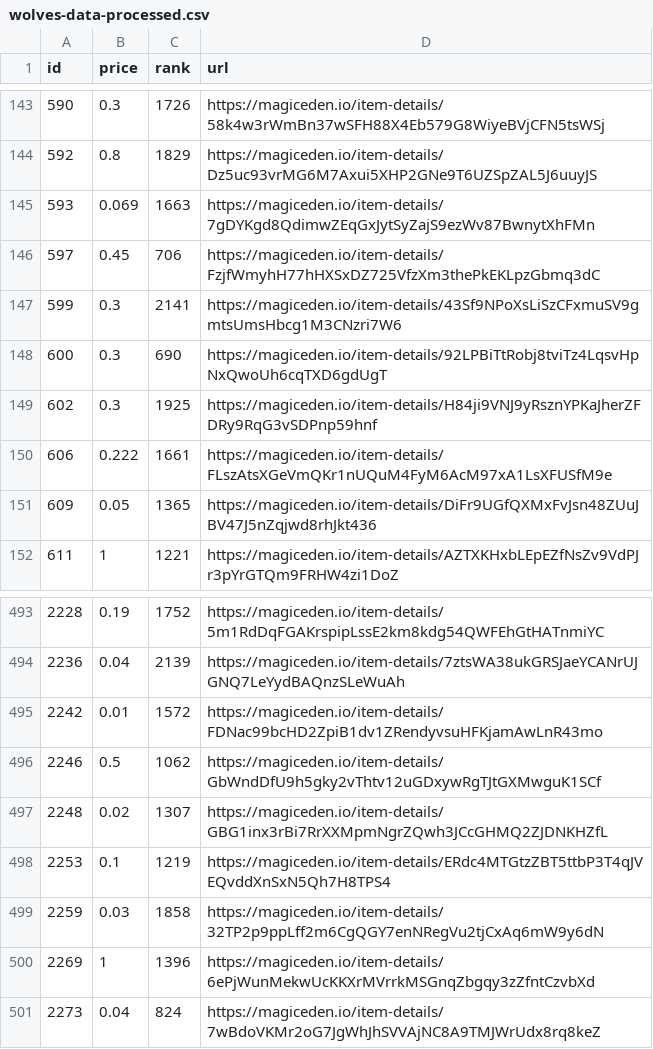
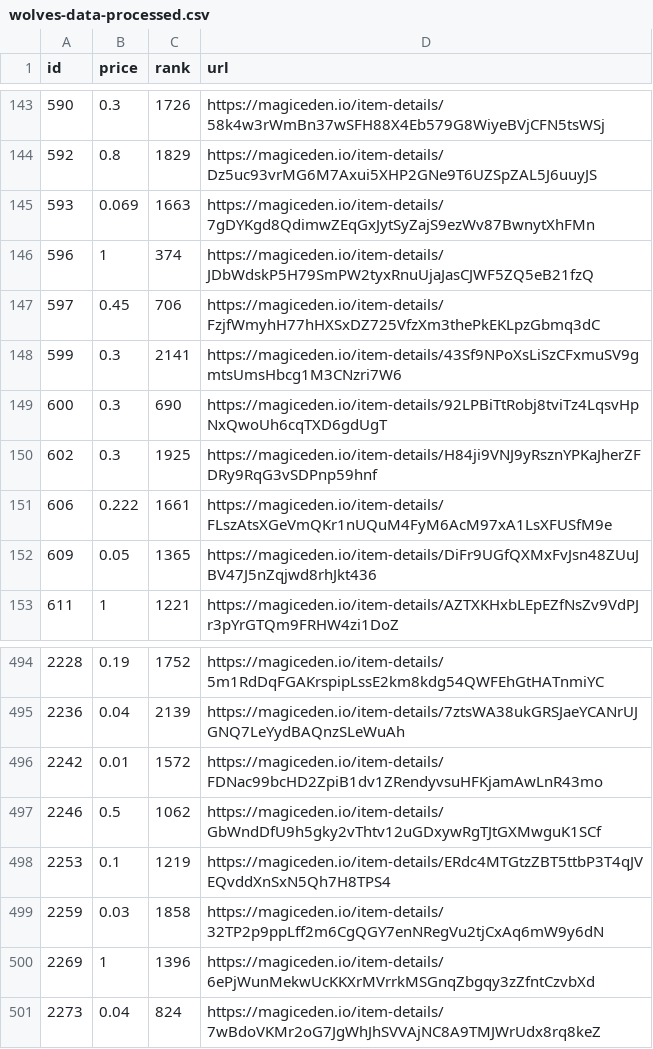
Before and after one commit to braposo/magiceden-wolves-monitor, a CSV file: wolves-data-processed.csv, drawn as a sheet; only a part is shown, gaps mark what is left out; removed rows and columns are numbered as before the commit, all else as after; the diff names each change by its address in the sheet, - before the commit and + after, or states it on an @@ line.

Commit message:
Flat: latest data (2021-11-22T09:15:56.636Z) {   "date": "2021-11-22T09:15:56.636Z",   "files": [     {       "name": "wolves-data-processed.csv",       "deltaBytes": -5,       "source": "https://api-mainnet.magiceden.io/rpc/getListedNFTsByQuery?q=%7B%22%24match%22%3A%7B%22collectionSymbol%22%3A%22wolves_of_sol_street%22%7D%2C%22%24sort%22%3A%7B%22takerAmount%22%3A1%2C%22createdAt%22%3A-1%7D%7D"     },     {       "name": "wolves-data.json",       "deltaBytes": -534,       "source": "https://api-mainnet.magiceden.io/rpc/getListedNFTsByQuery?q=%7B%22%24match%22%3A%7B%22collectionSymbol%22%3A%22wolves_of_sol_street%22%7D%2C%22%24sort%22%3A%7B%22takerAmount%22%3A1%2C%22createdAt%22%3A-1%7D%7D"     }   ] }

```diff
--- a/wolves-data-processed.csv
+++ b/wolves-data-processed.csv
+row 146: 596 | 1 | 374 | https://magiceden.io/item-details/JDbWdskP5H79SmPW2tyxRnuUjaJasCJWF5ZQ5eB21fzQ
-row 497: 2248 | 0.02 | 1307 | https://magiceden.io/item-details/GBG1inx3rBi7RrXXMpmNgrZQwh3JCcGHMQ2ZJDNKHZfL
```
Also changed, not shown: 1 other file.
